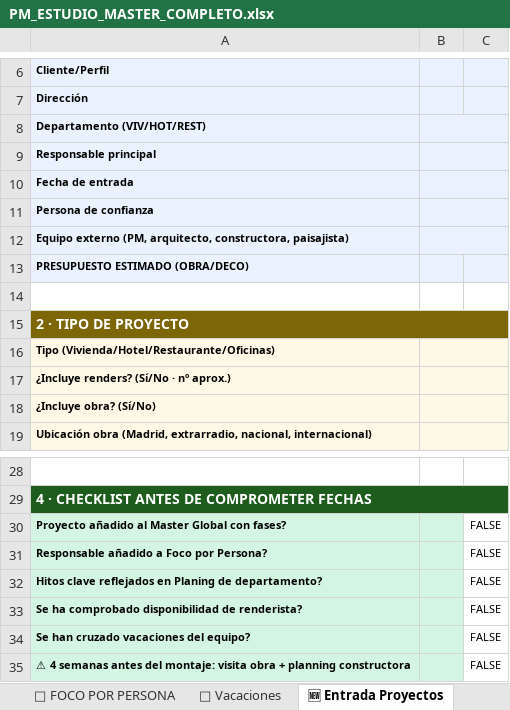
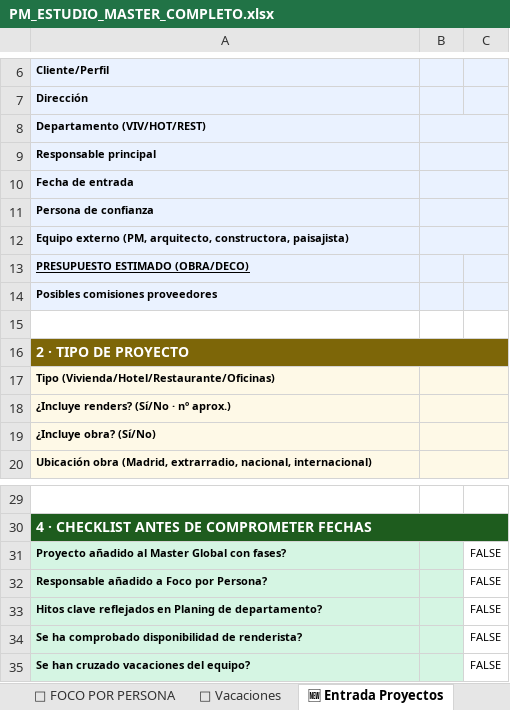
Before and after one commit to javierjimenezcisneros-create/apds-pm-estudio, an Excel workbook: PM_ESTUDIO_MASTER_COMPLETO.xlsx, sheet 🆕 Entrada Proyectos, drawn as a sheet; only a part is shown, gaps mark what is left out; values as stored, in another font and other column widths than the file's, no borders; removed rows and columns are numbered as before the commit, all else as after; the diff names each change by its address in the sheet, - before the commit and + after, or states it on an @@ line.

Commit message:
Excel actualizado automaticamente — 26/06/2026 12:39

```diff
--- a/PM_ESTUDIO_MASTER_COMPLETO.xlsx (sheet 🆕 Entrada Proyectos)
+++ b/PM_ESTUDIO_MASTER_COMPLETO.xlsx (sheet 🆕 Entrada Proyectos)
-A13 underline: off
+A13 underline: on
+row 14: Posibles comisiones proveedores
-row 35: ⚠ 4 semanas antes del montaje: visita obra + planning constructora |  | FALSE
```
